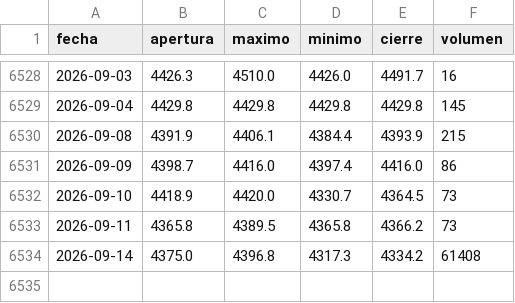
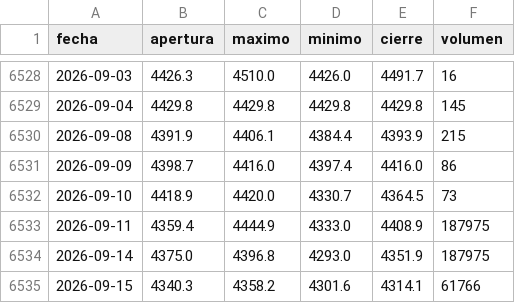
Before and after one commit to joaquimaro/analisis-fundamental-oro, a CSV file: oro_diario.csv, drawn as a sheet; only a part is shown, gaps mark what is left out.

```diff
--- a/oro_diario.csv
+++ b/oro_diario.csv
@@ -6532,3 +6532,4 @@ fecha,apertura,maximo,minimo,cierre,volumen
 2026-09-10,4418.9,4420.0,4330.7,4364.5,73
-2026-09-11,4365.8,4389.5,4365.8,4366.2,73
-2026-09-14,4375.0,4396.8,4317.3,4334.2,61408
+2026-09-11,4359.4,4444.9,4333.0,4408.9,187975
+2026-09-14,4375.0,4396.8,4293.0,4351.9,187975
+2026-09-15,4340.3,4358.2,4301.6,4314.1,61766
```
Also changed, not shown: dxy_1h.csv, dxy_diario.csv, 2 other files.
